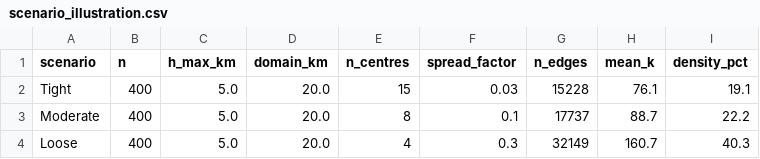
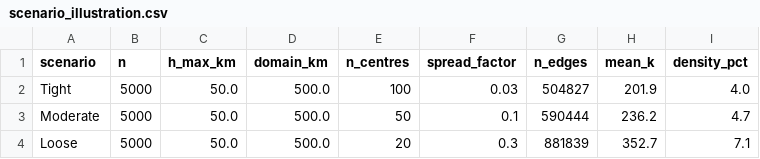
Before and after one commit to mine-the-gap/gshac-reproducibility, a CSV file: results/scenario_illustration.csv, drawn as a sheet.

```diff
--- a/results/scenario_illustration.csv
+++ b/results/scenario_illustration.csv
@@ -1,4 +1,4 @@
 scenario,n,h_max_km,domain_km,n_centres,spread_factor,n_edges,mean_k,density_pct
-Tight,400,5.0,20.0,15,0.03,15228,76.1,19.1
-Moderate,400,5.0,20.0,8,0.1,17737,88.7,22.2
-Loose,400,5.0,20.0,4,0.3,32149,160.7,40.3
+Tight,5000,50.0,500.0,100,0.03,504827,201.9,4.0
+Moderate,5000,50.0,500.0,50,0.1,590444,236.2,4.7
+Loose,5000,50.0,500.0,20,0.3,881839,352.7,7.1
```
Also changed, not shown: results/benchmark_constk.csv, results/benchmark_geonames.csv, 38 other files.
